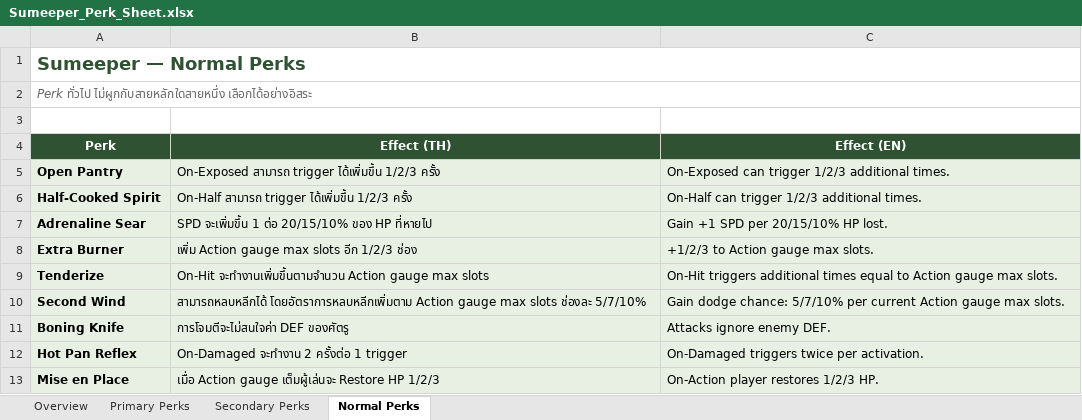
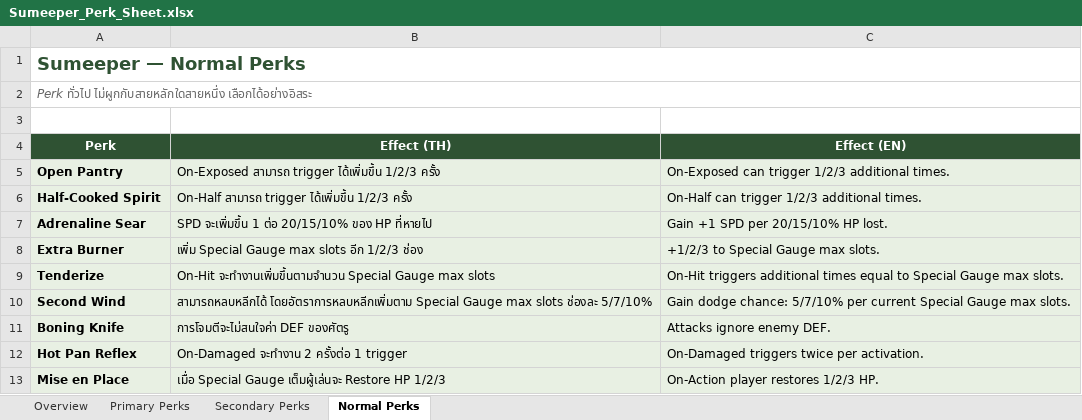
Before and after one commit to ittinan99/Sumeeper_Document, an Excel workbook: game_document/Sumeeper_Perk_Sheet.xlsx, sheet Normal Perks, drawn as a sheet; values as stored, in another font and other column widths than the file's, no borders; charts and pictures not drawn; the diff names each change by its address in the sheet, - before the commit and + after, or states it on an @@ line.

```diff
--- a/game_document/Sumeeper_Perk_Sheet.xlsx (sheet Normal Perks)
+++ b/game_document/Sumeeper_Perk_Sheet.xlsx (sheet Normal Perks)
-B8 (Effect (TH)): เพิ่ม Action gauge max slots อีก 1/2/3 ช่อง
+B8 (Effect (TH)): เพิ่ม Special Gauge max slots อีก 1/2/3 ช่อง
-C8 (Effect (EN)): +1/2/3 to Action gauge max slots.
+C8 (Effect (EN)): +1/2/3 to Special Gauge max slots.
-B9 (Effect (TH)): On-Hit จะทำงานเพิ่มขึ้นตามจำนวน Action gauge max slots
+B9 (Effect (TH)): On-Hit จะทำงานเพิ่มขึ้นตามจำนวน Special Gauge max slots
-C9 (Effect (EN)): …equal to Action gauge max slots.
+C9 (Effect (EN)): …equal to Special Gauge max slots.
-B10 (Effect (TH)): สามารถหลบหลีกได้ โดยอัตราการหลบหลีกเพิ่มตาม Action gauge max slots…
+B10 (Effect (TH)): สามารถหลบหลีกได้ โดยอัตราการหลบหลีกเพิ่มตาม Special Gauge max slots…
-C10 (Effect (EN)): …per current Action gauge max slots.
+C10 (Effect (EN)): …per current Special Gauge max slots.
-B13 (Effect (TH)): เมื่อ Action gauge เต็มผู้เล่นจะ Restore…
+B13 (Effect (TH)): เมื่อ Special Gauge เต็มผู้เล่นจะ Restore…
```
Also changed, not shown: sheet Primary Perks, sheet Secondary Perks, 8 other files.
